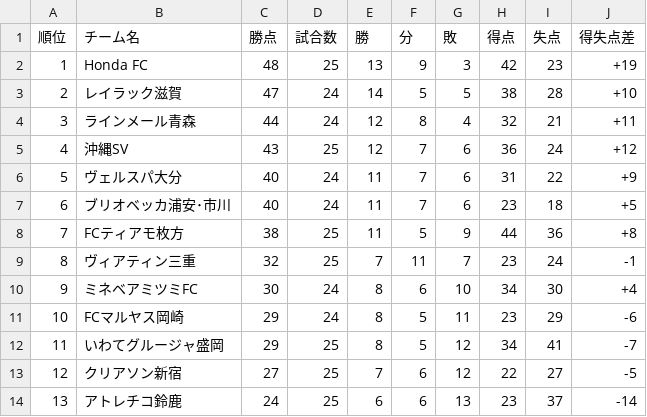
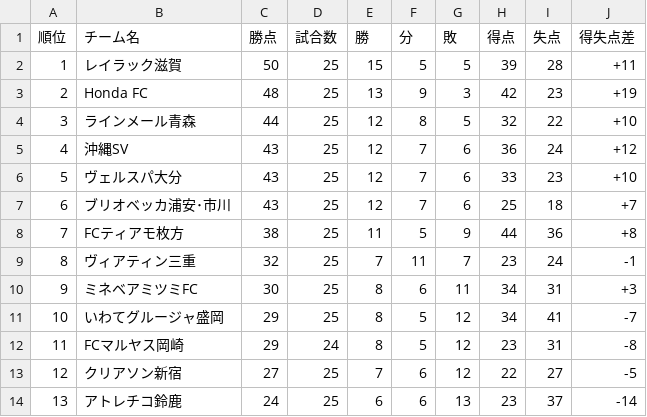
Before and after one commit to jleague-big-club/jleague-big-club, a CSV file: data/JFLrank.csv, drawn as a sheet; only a part is shown; the diff covers the shown part only.

Commit message:
更新

```diff
--- a/data/JFLrank.csv
+++ b/data/JFLrank.csv
@@ -1,13 +1,13 @@
 順位,チーム名,勝点,試合数,勝,分,敗,得点,失点,得失点差
-1,Honda FC,48,25,13,9,3,42,23,+19
-2,レイラック滋賀,47,24,14,5,5,38,28,+10
-3,ラインメール青森,44,24,12,8,4,32,21,+11
+1,レイラック滋賀,50,25,15,5,5,39,28,+11
+2,Honda FC,48,25,13,9,3,42,23,+19
+3,ラインメール青森,44,25,12,8,5,32,22,+10
 4,沖縄SV,43,25,12,7,6,36,24,+12
-5,ヴェルスパ大分,40,24,11,7,6,31,22,+9
-6,ブリオベッカ浦安･市川,40,24,11,7,6,23,18,+5
+5,ヴェルスパ大分,43,25,12,7,6,33,23,+10
+6,ブリオベッカ浦安･市川,43,25,12,7,6,25,18,+7
 7,FCティアモ枚方,38,25,11,5,9,44,36,+8
 8,ヴィアティン三重,32,25,7,11,7,23,24,-1
-9,ミネベアミツミFC,30,24,8,6,10,34,30,+4
-10,FCマルヤス岡崎,29,24,8,5,11,23,29,-6
-11,いわてグルージャ盛岡,29,25,8,5,12,34,41,-7
+9,ミネベアミツミFC,30,25,8,6,11,34,31,+3
+10,いわてグルージャ盛岡,29,25,8,5,12,34,41,-7
+11,FCマルヤス岡崎,29,24,8,5,12,23,31,-8
 12,クリアソン新宿,27,25,7,6,12,22,27,-5
```
Also changed, not shown: 19 edited cells elsewhere in this file.
